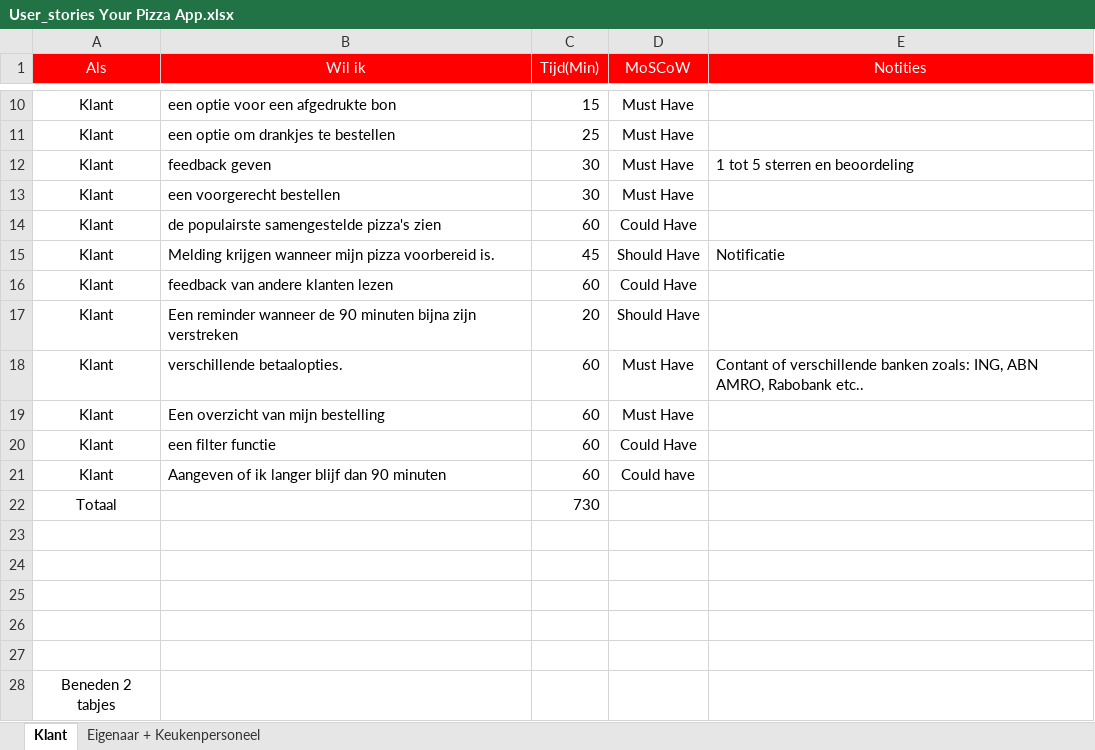
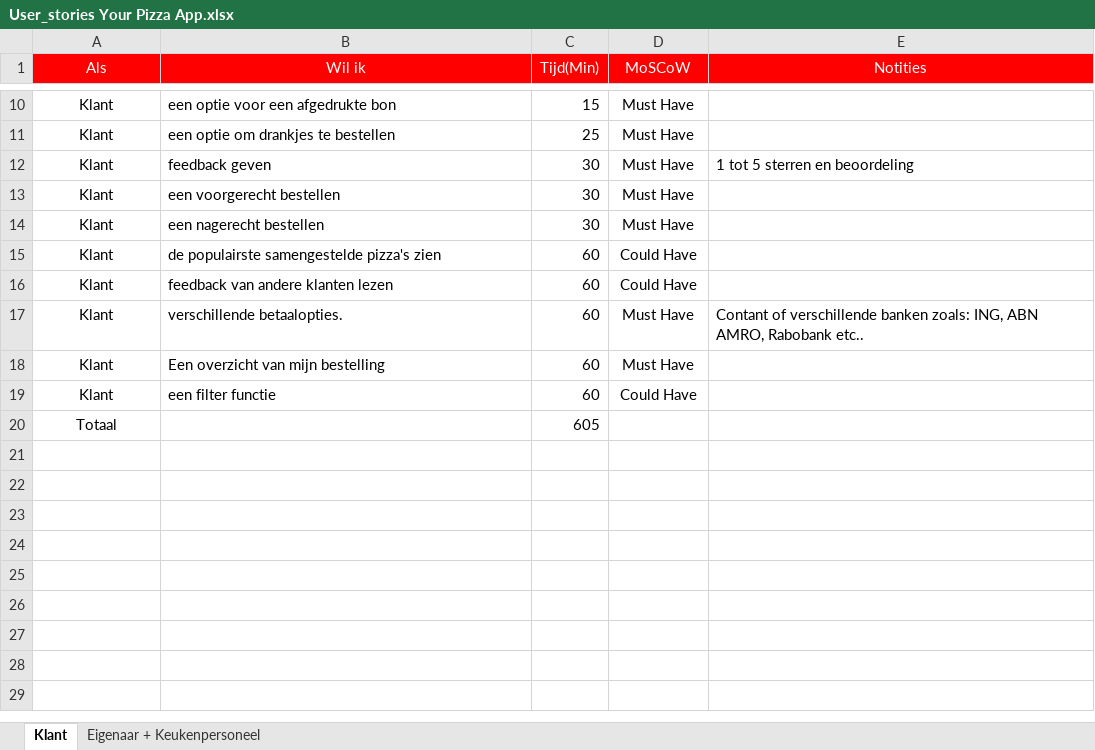
Before and after one commit to GewoonRene/flutter-yourownpizza, an Excel workbook: documentation/User_stories Your Pizza App.xlsx, sheet Klant, drawn as a sheet; only a part is shown, gaps mark what is left out; values as stored, in another font and other column widths than the file's, no borders; removed rows and columns are numbered as before the commit, all else as after; the diff names each change by its address in the sheet, - before the commit and + after, or states it on an @@ line.

```diff
--- a/documentation/User_stories Your Pizza App.xlsx (sheet Klant)
+++ b/documentation/User_stories Your Pizza App.xlsx (sheet Klant)
+row 14: Klant | een nagerecht bestellen | 30 | Must Have
-row 15: Klant | Melding krijgen wanneer mijn pizza voorbereid is. | 45 | Should Have | Notificatie
-row 17: Klant | Een reminder wanneer de 90 minuten bijna zijn verstreken | 20 | Should Have
-row 21: Klant | Aangeven of ik langer blijf dan 90 minuten | 60 | Could have
-row 22: Totaal |  | 730
-row 20: (empty)
+row 20: Totaal |  | 605
-row 24: (empty)
-row 25: (empty)
-row 26: (empty)
-row 27: (empty)
-row 28: Beneden 2 tabjes
```
Also changed, not shown: sheet Eigenaar + Keukenpersoneel.
